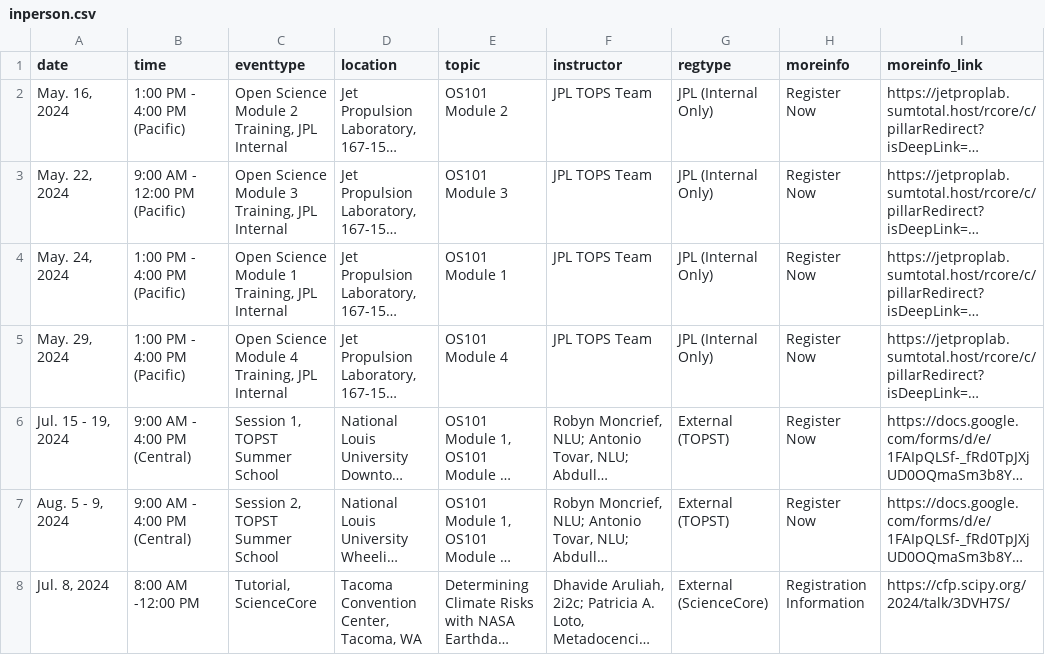
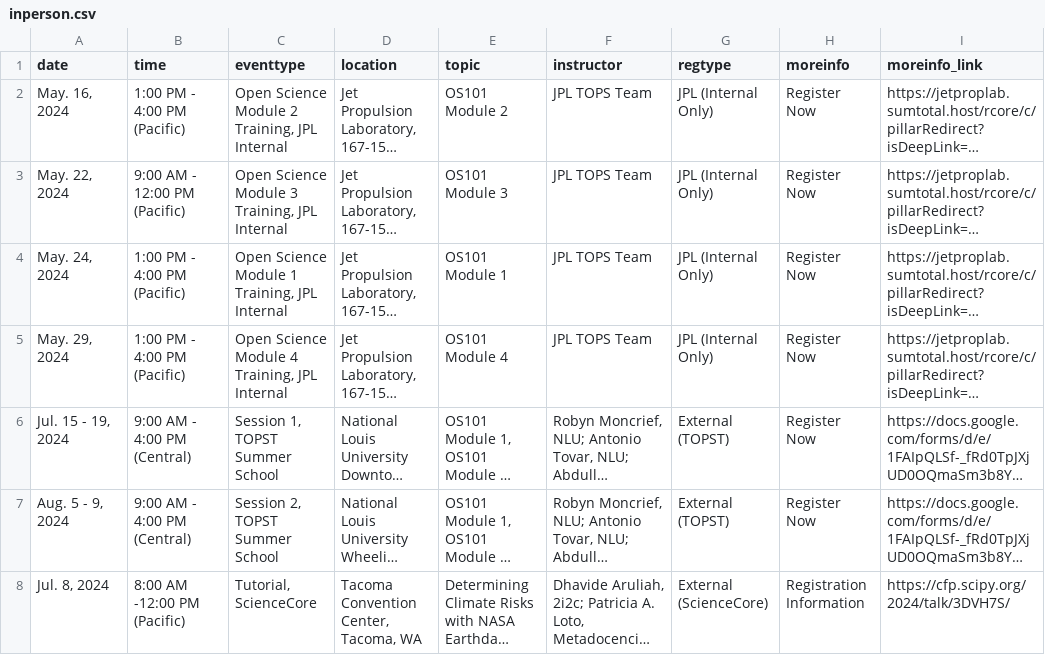
Before and after one commit to bressler1995/TOPS-Website-Front-End, a CSV file: _data/inperson.csv, drawn as a sheet; long unchanged cells end in …; the diff names each change by its address in the sheet, - before the commit and + after, or states it on an @@ line.

Commit message:
Include timezone for metadocencia workshop

```diff
--- a/_data/inperson.csv
+++ b/_data/inperson.csv
-B8 (time): 8:00 AM -12:00 PM
+B8 (time): 8:00 AM -12:00 PM (Pacific)
```
